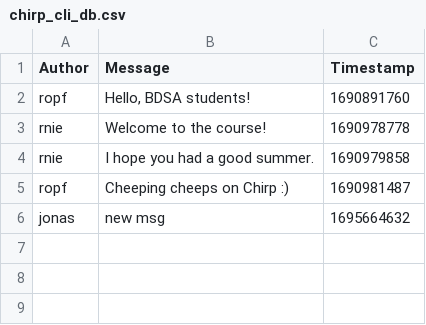
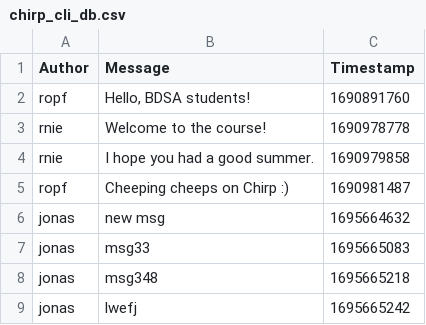
Before and after one commit to ITU-BDSA23-GROUP10/Chirp, a CSV file: src/Chirp.CSVDBService/Data/chirp_cli_db.csv, drawn as a sheet; the diff names each change by its address in the sheet, - before the commit and + after, or states it on an @@ line.

```diff
--- a/src/Chirp.CSVDBService/Data/chirp_cli_db.csv
+++ b/src/Chirp.CSVDBService/Data/chirp_cli_db.csv
+row 7: jonas | msg33 | 1695665083
+row 8: jonas | msg348 | 1695665218
+row 9: jonas | lwefj | 1695665242
```
Also changed, not shown: 1 other file.
